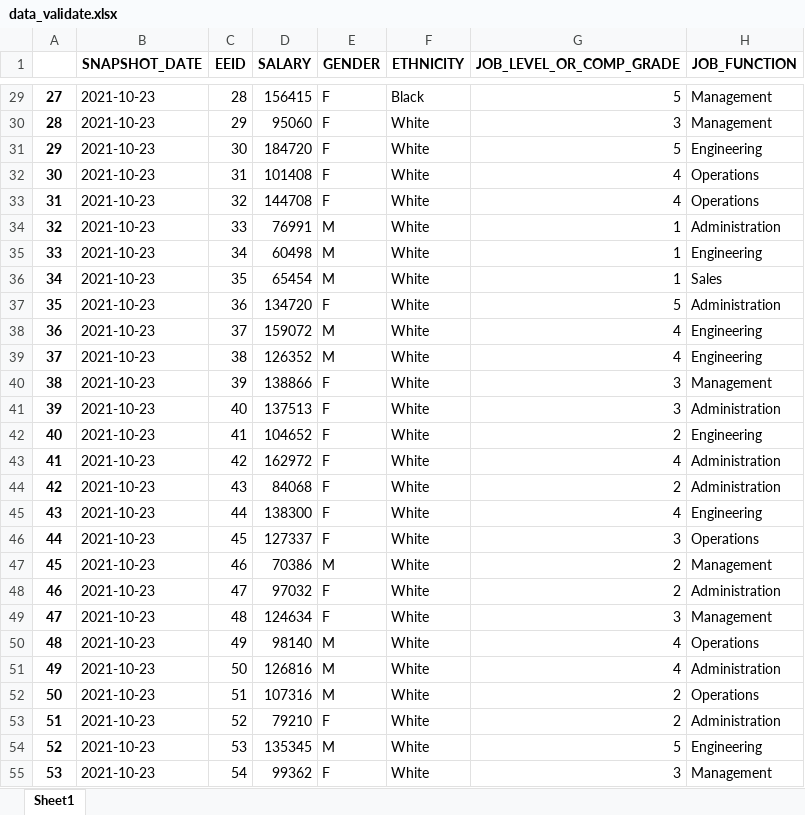
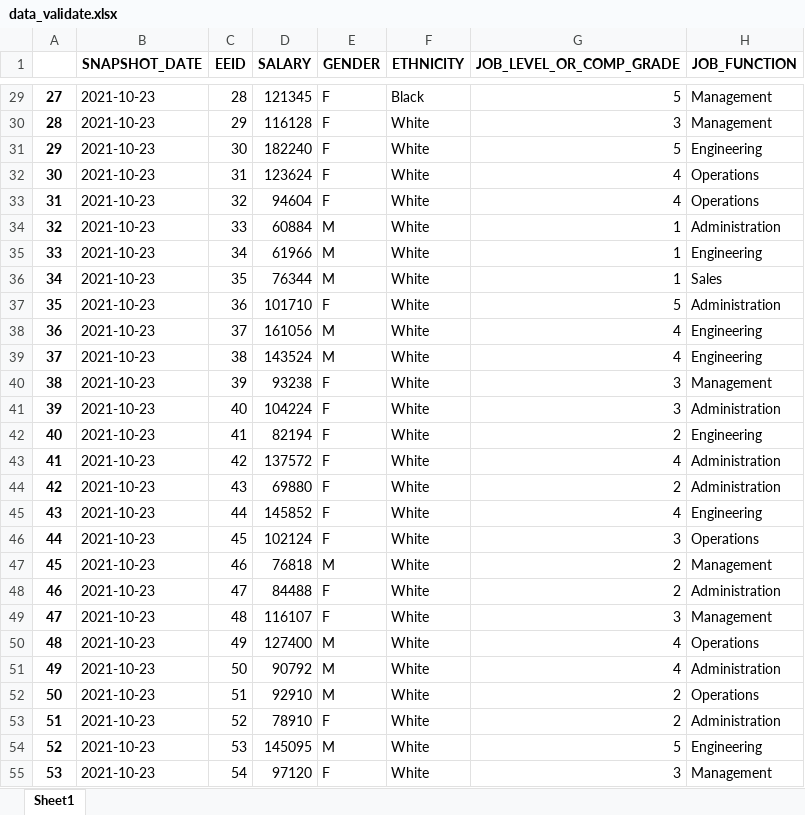
Before and after one commit to startupcode001/payequity, an Excel workbook: Data/data_validate.xlsx, sheet Sheet1, drawn as a sheet; only a part is shown, gaps mark what is left out; values as stored, in another font and other column widths than the file's, no borders; the diff covers the shown part only; the diff names each change by its address in the sheet, - before the commit and + after, or states it on an @@ line.

```diff
--- a/Data/data_validate.xlsx (sheet Sheet1)
+++ b/Data/data_validate.xlsx (sheet Sheet1)
-D29 (SALARY): 156415
+D29 (SALARY): 121345
-D30 (SALARY): 95060
+D30 (SALARY): 116128
-D31 (SALARY): 184720
+D31 (SALARY): 182240
-D32 (SALARY): 101408
+D32 (SALARY): 123624
-D33 (SALARY): 144708
+D33 (SALARY): 94604
-D34 (SALARY): 76991
+D34 (SALARY): 60884
-D35 (SALARY): 60498
+D35 (SALARY): 61966
-D36 (SALARY): 65454
+D36 (SALARY): 76344
-D37 (SALARY): 134720
+D37 (SALARY): 101710
-D38 (SALARY): 159072
+D38 (SALARY): 161056
-D39 (SALARY): 126352
+D39 (SALARY): 143524
-D40 (SALARY): 138866
+D40 (SALARY): 93238
-D41 (SALARY): 137513
+D41 (SALARY): 104224
-D42 (SALARY): 104652
+D42 (SALARY): 82194
-D43 (SALARY): 162972
+D43 (SALARY): 137572
-D44 (SALARY): 84068
+D44 (SALARY): 69880
-D45 (SALARY): 138300
+D45 (SALARY): 145852
-D46 (SALARY): 127337
+D46 (SALARY): 102124
-D47 (SALARY): 70386
+D47 (SALARY): 76818
-D48 (SALARY): 97032
+D48 (SALARY): 84488
-D49 (SALARY): 124634
+D49 (SALARY): 116107
-D50 (SALARY): 98140
+D50 (SALARY): 127400
-D51 (SALARY): 126816
+D51 (SALARY): 90792
-D52 (SALARY): 107316
+D52 (SALARY): 92910
-D53 (SALARY): 79210
+D53 (SALARY): 78910
-D54 (SALARY): 135345
+D54 (SALARY): 145095
-D55 (SALARY): 99362
+D55 (SALARY): 97120
```
Also changed, not shown: 899 edited cells elsewhere in this sheet, Data/template.xlsx, 10 other files.
